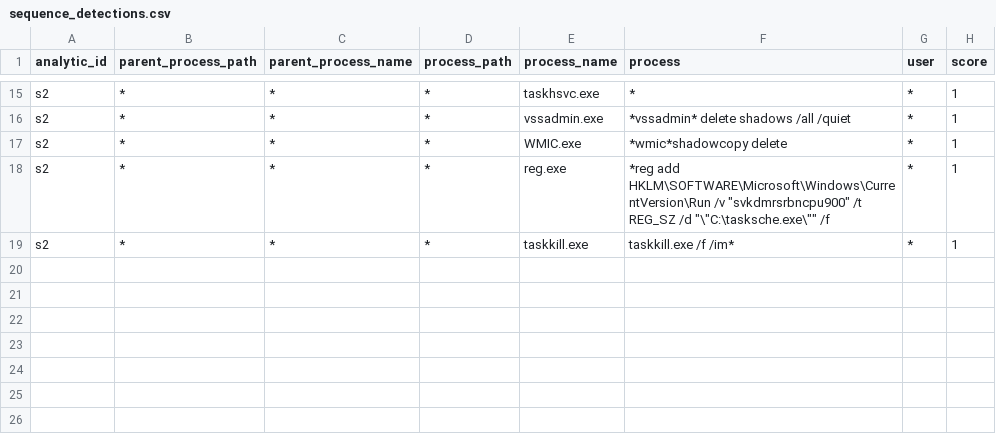
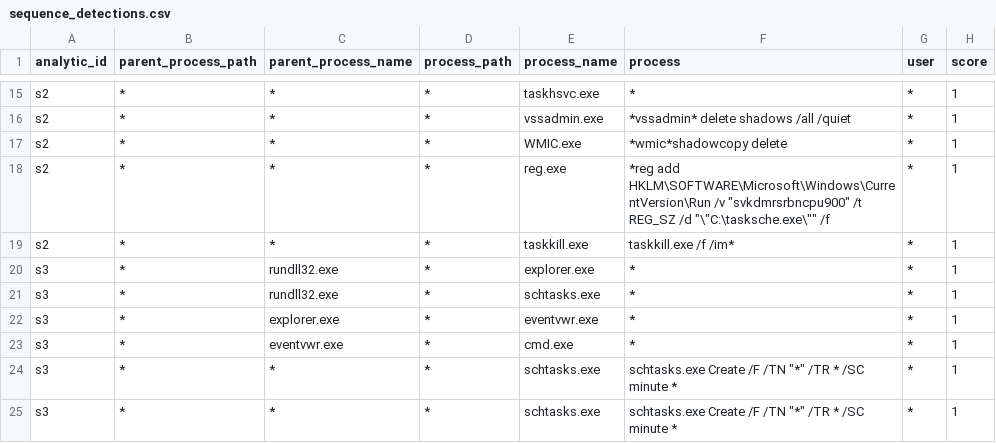
Before and after one commit to dwaynegeffroy/Windows-Authentication-Anomolies, a CSV file: lookups/sequence_detections.csv, drawn as a sheet; only a part is shown, gaps mark what is left out.

Commit message:
Update sequence_detections.csv

```diff
--- a/lookups/sequence_detections.csv
+++ b/lookups/sequence_detections.csv
@@ -19 +19,7 @@ s2,*,*,*,reg.exe,*reg add HKLM\SOFTWARE\Microsoft\Windows\CurrentVersion\Run /v
 s2,*,*,*,taskkill.exe,taskkill.exe /f /im*,*,1
+s3,*,rundll32.exe,*,explorer.exe,*,*,1
+s3,*,rundll32.exe,*,schtasks.exe,*,*,1
+s3,*,explorer.exe,*,eventvwr.exe,*,*,1
+s3,*,eventvwr.exe,*,cmd.exe,*,*,1
+s3,*,*,*,schtasks.exe,schtasks.exe Create /F /TN "*" /TR * /SC minute *,*,1
+s3,*,*,*,schtasks.exe,schtasks.exe Create /F /TN "*" /TR * /SC minute *,*,1
```
